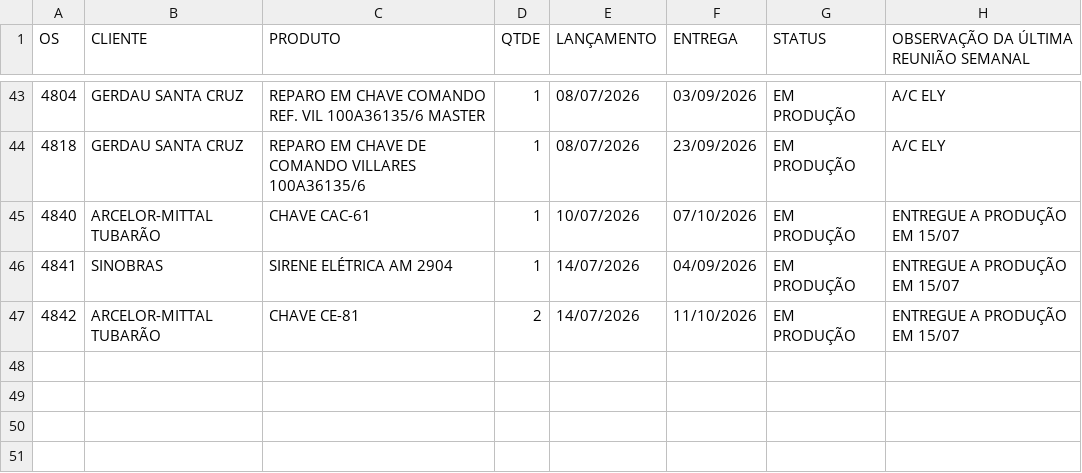
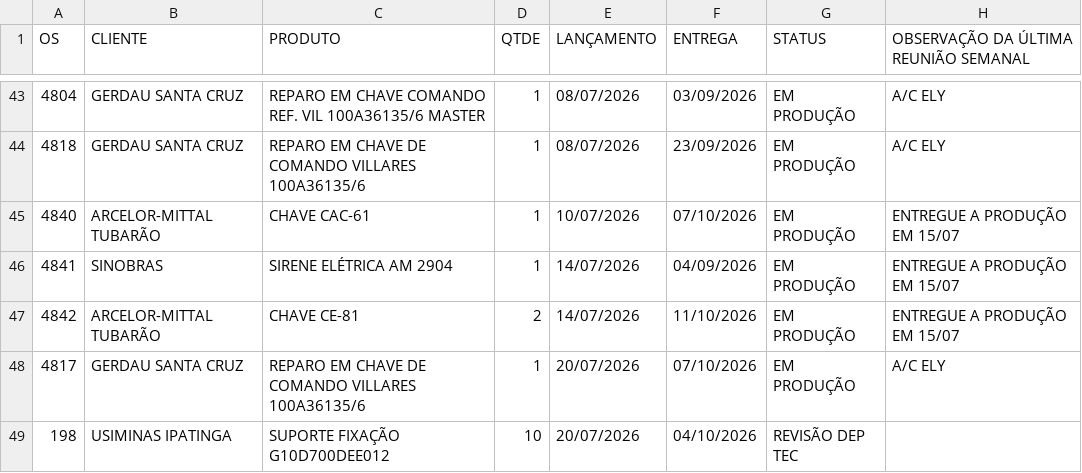
Before and after one commit to MatheusFuccio/controle-producao-v3, a CSV file: dados.csv, drawn as a sheet; only a part is shown, gaps mark what is left out; the diff names each change by its address in the sheet, - before the commit and + after, or states it on an @@ line.

Commit message:
Add files via upload

```diff
--- a/dados.csv
+++ b/dados.csv
+row 48: 4817 | GERDAU SANTA CRUZ | REPARO EM CHAVE DE COMANDO VILLARES 100A36135/6 | 1 | 20/07/2026 | 07/10/2026 | EM PRODUÇÃO | A/C ELY
+row 49: 198 | USIMINAS IPATINGA | SUPORTE FIXAÇÃO G10D700DEE012 | 10 | 20/07/2026 | 04/10/2026 | REVISÃO DEP TEC
```
